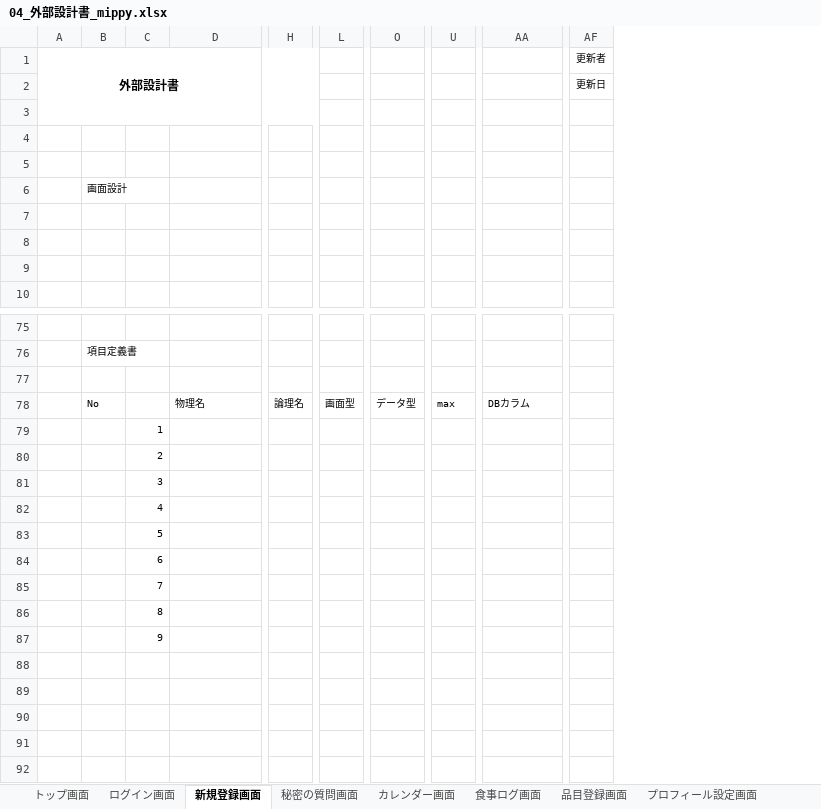
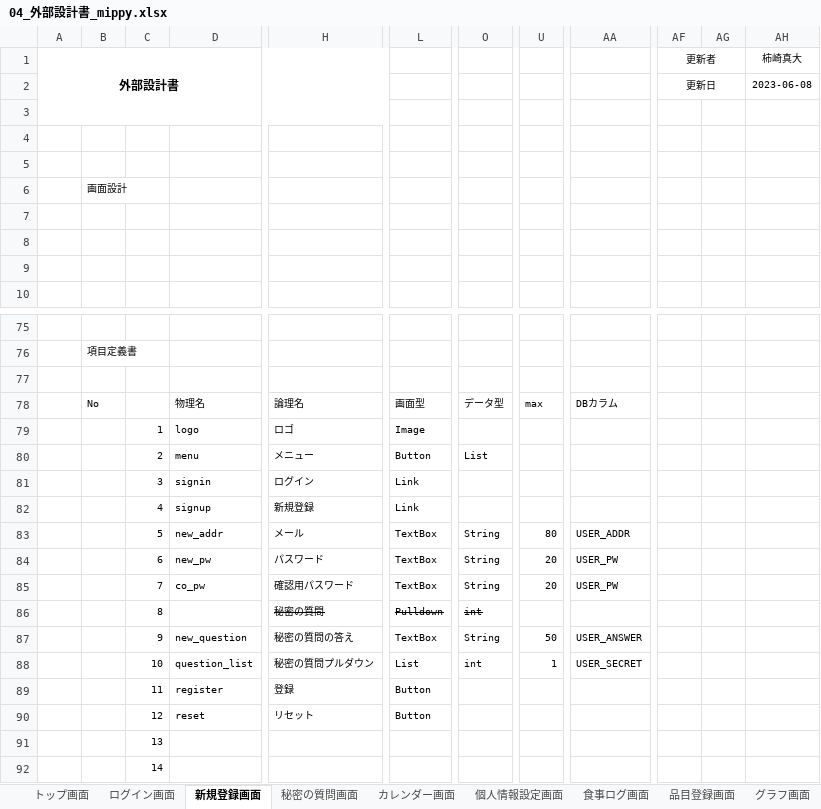
Before and after one commit to dojo2023/D-1, an Excel workbook: doc/04_外部設計書_mippy.xlsx, sheet 新規登録画面, drawn as a sheet; only a part is shown, gaps mark what is left out; values as stored, in another font and other column widths than the file's, no borders; charts and pictures not drawn; removed rows and columns are numbered as before the commit, all else as after; rows hold the shown columns only; the diff covers the shown part only; the diff names each change by its address in the sheet, - before the commit and + after, or states it on an @@ line.

```diff
--- a/doc/04_外部設計書_mippy.xlsx (sheet 新規登録画面)
+++ b/doc/04_外部設計書_mippy.xlsx (sheet 新規登録画面)
+sheet tab: 個人情報設定画面
-column H, row 78: 論理名
+column H, rows 78-79: 論理名 | ロゴ
-column L, row 78: 画面型
+column L, rows 78-79: 画面型 | Image
+column AG, empty
+column AH (柿崎真大), row 2: 2023-06-08
+AF1:AG1 merged
+AF2:AG2 merged
-D79: (empty)
+D79: logo
-row 80:  |  | 2
-row 81:  |  | 3
-row 82:  |  | 4
-row 83:  |  | 5
-row 84:  |  | 6
-row 85:  |  | 7
+row 80:  |  | 2 | menu | メニュー | Button | List
+row 81:  |  | 3 | signin | ログイン | Link
+row 82:  |  | 4 | signup | 新規登録 | Link
+row 83:  |  | 5 | new_addr | メール | TextBox | String | 80 | USER_ADDR
+row 84:  |  | 6 | new_pw | パスワード | TextBox | String | 20 | USER_PW
+row 85:  |  | 7 | co_pw | 確認用パスワード | TextBox | String | 20 | USER_PW
+row 86:  |  | 8 |  | 秘密の質問 | Pulldown | int
+row 87:  |  | 9 | new_question | 秘密の質問の答え | TextBox | String | 50 | USER_ANSWER
+row 88:  |  | 10 | question_list | 秘密の質問プルダウン | List | int | 1 | USER_SECRET
+row 89:  |  | 11 | register | 登録 | Button
+row 90:  |  | 12 | reset | リセット | Button
-C91: 8
+C91: 13
-C92: 9
+C92: 14
```
Also changed, not shown: 3 added rows, 3 removed rows and 4 edited cells elsewhere in this sheet, sheet プロフィール設定画面, sheet グラフ画面, sheet 秘密の質問画面, sheet 食事ログ画面, sheet 品目登録画面, sheet カレンダー画面, 2 more sheets, other sheet tabs, charts or pictures.
